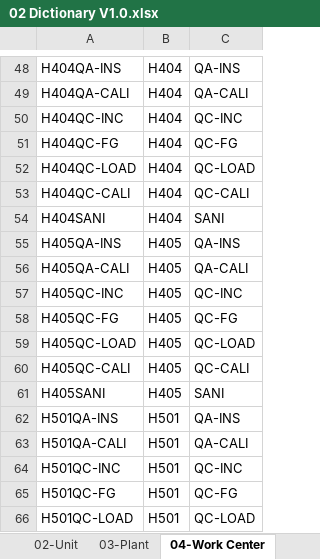
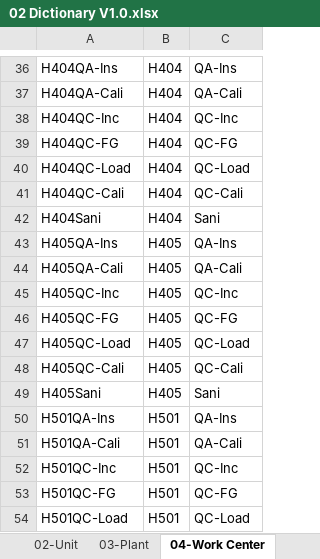
Before and after one commit to noxfate/narmnarmz-tools, an Excel workbook: resource/Dict/02 Dictionary V1.0.xlsx, sheet 04-Work Center, drawn as a sheet; only a part is shown, gaps mark what is left out; values as stored, in another font and other column widths than the file's, no borders; removed rows and columns are numbered as before the commit, all else as after; the diff covers the shown part only; the diff names each change by its address in the sheet, - before the commit and + after, or states it on an @@ line.

```diff
--- a/resource/Dict/02 Dictionary V1.0.xlsx (sheet 04-Work Center)
+++ b/resource/Dict/02 Dictionary V1.0.xlsx (sheet 04-Work Center)
-A36: H404QA-INS
+A36: H404QA-Ins
-C36: QA-INS
+C36: QA-Ins
-A37: H404QA-CALI
+A37: H404QA-Cali
-C37: QA-CALI
+C37: QA-Cali
-A38: H404QC-INC
+A38: H404QC-Inc
-C38: QC-INC
+C38: QC-Inc
-A40: H404QC-LOAD
+A40: H404QC-Load
-C40: QC-LOAD
+C40: QC-Load
-A41: H404QC-CALI
+A41: H404QC-Cali
-C41: QC-CALI
+C41: QC-Cali
-row 54: H404SANI | H404 | SANI
+row 42: H404Sani | H404 | Sani
-A43: H405QA-INS
+A43: H405QA-Ins
-C43: QA-INS
+C43: QA-Ins
-A44: H405QA-CALI
+A44: H405QA-Cali
-C44: QA-CALI
+C44: QA-Cali
-A45: H405QC-INC
+A45: H405QC-Inc
-C45: QC-INC
+C45: QC-Inc
-A47: H405QC-LOAD
+A47: H405QC-Load
-C47: QC-LOAD
+C47: QC-Load
-A48: H405QC-CALI
+A48: H405QC-Cali
-C48: QC-CALI
+C48: QC-Cali
-row 61: H405SANI | H405 | SANI
+row 49: H405Sani | H405 | Sani
-A50: H501QA-INS
+A50: H501QA-Ins
-C50: QA-INS
+C50: QA-Ins
-A51: H501QA-CALI
+A51: H501QA-Cali
-C51: QA-CALI
+C51: QA-Cali
-A52: H501QC-INC
+A52: H501QC-Inc
-C52: QC-INC
+C52: QC-Inc
-A54: H501QC-LOAD
+A54: H501QC-Load
-C54: QC-LOAD
+C54: QC-Load
```
Also changed, not shown: 22 added rows, 37 removed rows and 194 edited cells elsewhere in this sheet, sheet 06-MICQL, sheet 06-MICQN, formulas that keep their value, resource/Dict/unit.XLSX, resource/SPEC/02 SPEC Validate Inspection Plan V4.0.xlsx, 1 other file.
